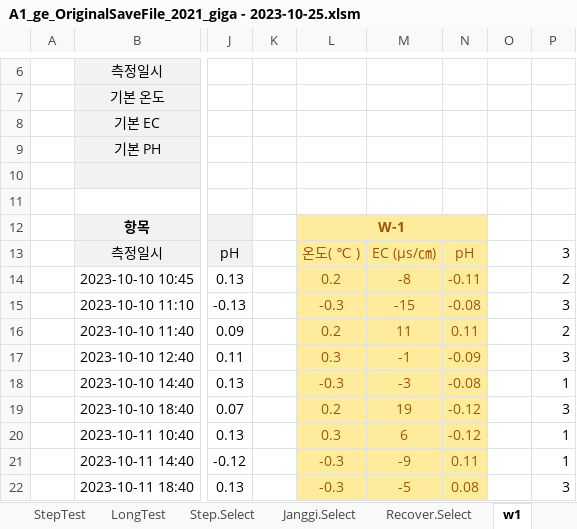
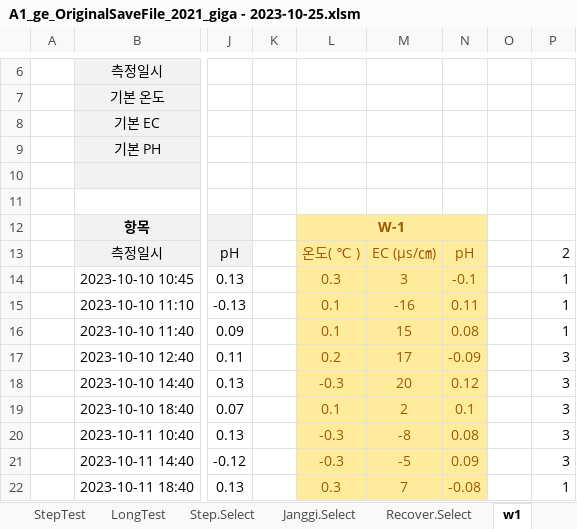
Before and after one commit to ihanseol/02_Excel, an Excel workbook: 07_LandSlide/07_양수시험/A1_ge_OriginalSaveFile_2021_giga - 2023-10-25.xlsm, sheet w1, drawn as a sheet; only a part is shown, gaps mark what is left out; values as stored, in another font and other column widths than the file's, no borders; charts and pictures not drawn; the diff covers the shown part only; the diff names each change by its address in the sheet, - before the commit and + after, or states it on an @@ line.

Commit message:
add

```diff
--- a/07_LandSlide/07_양수시험/A1_ge_OriginalSaveFile_2021_giga - 2023-10-25.xlsm (sheet w1)
+++ b/07_LandSlide/07_양수시험/A1_ge_OriginalSaveFile_2021_giga - 2023-10-25.xlsm (sheet w1)
-P13: 3
+P13: 2
-L14: 0.2
+L14: 0.3
-M14: -8
+M14: 3
-N14: -0.11
+N14: -0.1
-P14: 2
+P14: 1
-L15: -0.3
+L15: 0.1
-M15: -15
+M15: -16
-N15: -0.08
+N15: 0.11
-P15: 3
+P15: 1
-L16: 0.2
+L16: 0.1
-M16: 11
+M16: 15
-N16: 0.11
+N16: 0.08
-P16: 2
+P16: 1
-L17: 0.3
+L17: 0.2
-M17: -1
+M17: 17
-M18: -3
+M18: 20
-N18: -0.08
+N18: 0.12
-P18: 1
+P18: 3
-L19: 0.2
+L19: 0.1
-M19: 19
+M19: 2
-N19: -0.12
+N19: 0.1
-L20: 0.3
+L20: -0.3
-M20: 6
+M20: -8
-N20: -0.12
+N20: 0.08
-P20:P21: 1
+P20:P21: 3
-M21: -9
+M21: -5
-N21: 0.11
+N21: 0.09
-L22: -0.3
+L22: 0.3
-M22: -5
+M22: 7
-N22: 0.08
+N22: -0.08
-P22: 3
+P22: 1
```
Also changed, not shown: 3 edited cells elsewhere in this sheet, charts or pictures.
